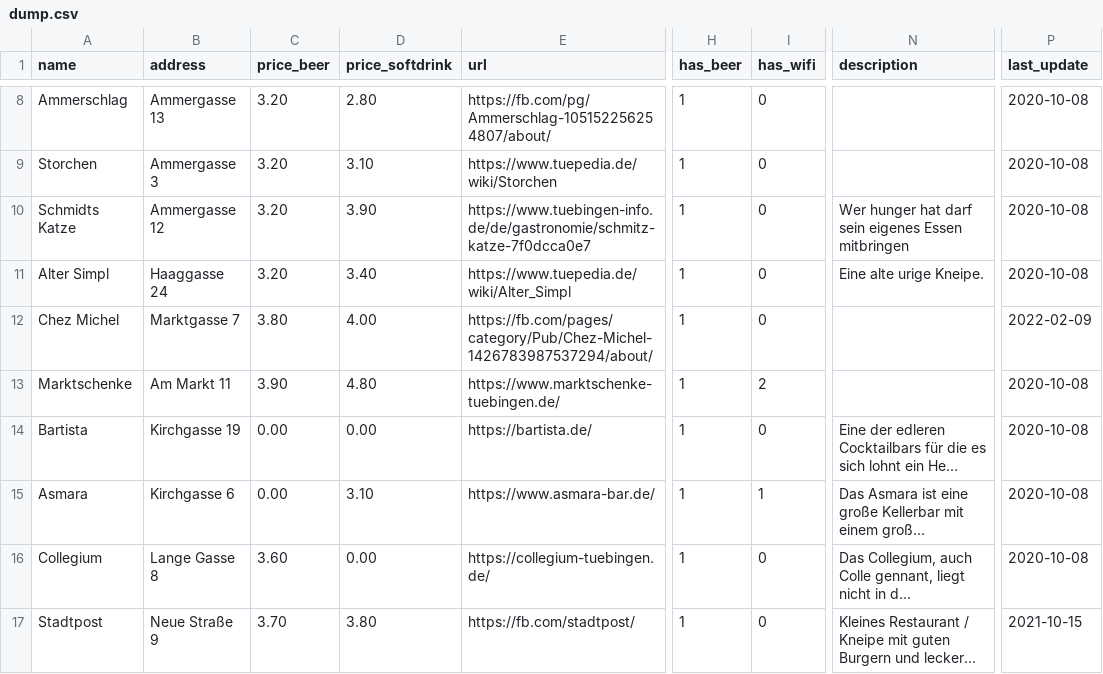
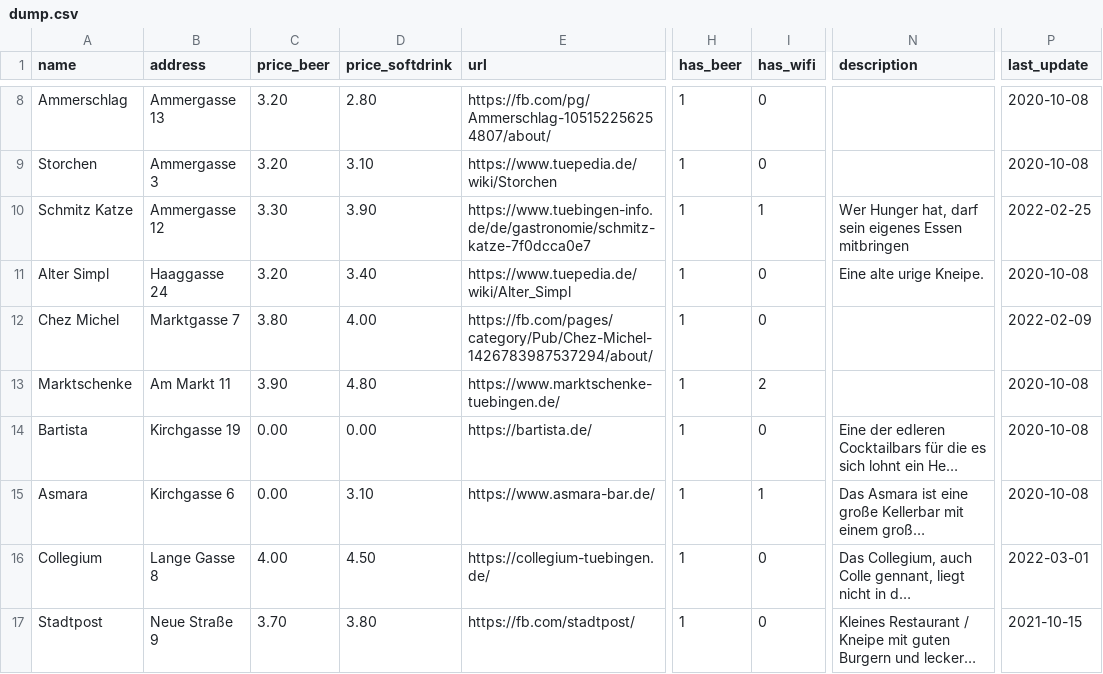
Before and after one commit to fsi-tue/anfiheft, a CSV file: kki/dump.csv, drawn as a sheet; only a part is shown, gaps mark what is left out; long unchanged cells end in …; the diff names each change by its address in the sheet, - before the commit and + after, or states it on an @@ line.

```diff
--- a/kki/dump.csv
+++ b/kki/dump.csv
-A10 (name): Schmidts Katze
+A10 (name): Schmitz Katze
-C10 (price_beer): 3.20
+C10 (price_beer): 3.30
-I10 (has_wifi): 0
+I10 (has_wifi): 1
-N10 (description): Wer hunger hat darf sein…
+N10 (description): Wer Hunger hat, darf sein…
-P10 (last_update): 2020-10-08
+P10 (last_update): 2022-02-25
-C16 (price_beer): 3.60
+C16 (price_beer): 4.00
-D16 (price_softdrink): 0.00
+D16 (price_softdrink): 4.50
-P16 (last_update): 2020-10-08
+P16 (last_update): 2022-03-01
```
Also changed, not shown: 4 other files.
